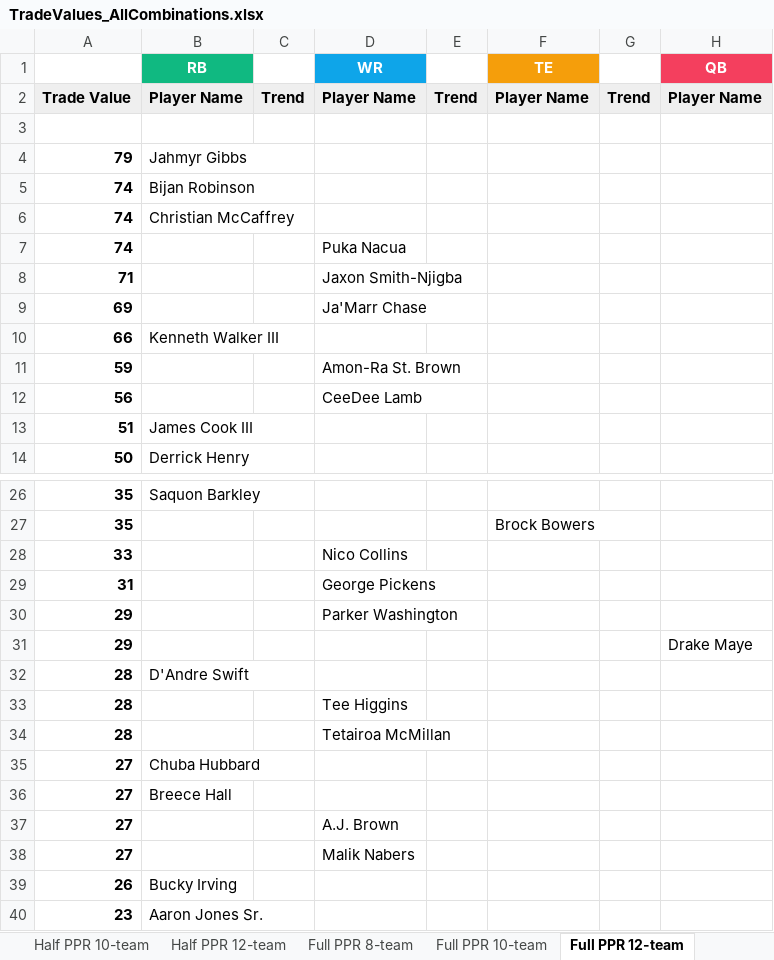
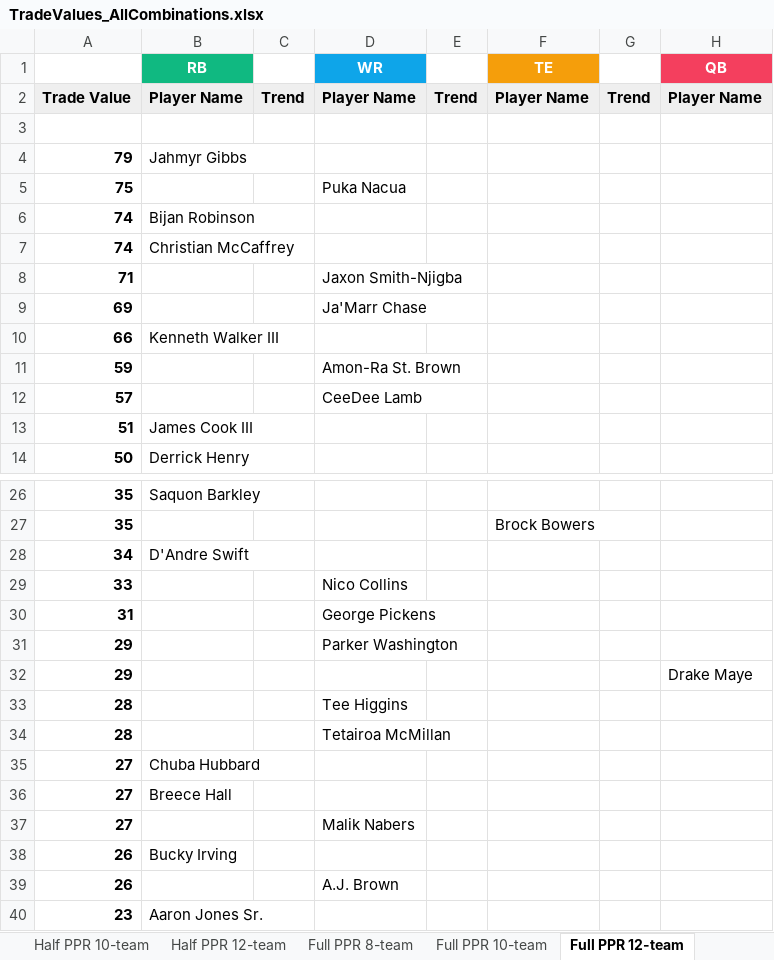
Before and after one commit to seoularpro/OddsVis, an Excel workbook: TradeValueSheets/TradeValues_AllCombinations.xlsx, sheet Full PPR 12-team, drawn as a sheet; only a part is shown, gaps mark what is left out; values as stored, in another font and other column widths than the file's, no borders; removed rows and columns are numbered as before the commit, all else as after; the diff covers the shown part only; the diff names each change by its address in the sheet, - before the commit and + after, or states it on an @@ line.

```diff
--- a/TradeValueSheets/TradeValues_AllCombinations.xlsx (sheet Full PPR 12-team)
+++ b/TradeValueSheets/TradeValues_AllCombinations.xlsx (sheet Full PPR 12-team)
+row 5: 75 |  |  | Puka Nacua
-row 7: 74 |  |  | Puka Nacua
-A12: 56
+A12: 57
+row 28: 34 | D'Andre Swift
-row 32: 28 | D'Andre Swift
-row 37: 27 |  |  | A.J. Brown
+row 39: 26 |  |  | A.J. Brown
```
Also changed, not shown: 1 added row and 1 removed row elsewhere in this sheet, sheet Standard 12-team, sheet Standard 8-team, sheet Half PPR 12-team, sheet Full PPR 10-team, sheet Full PPR 8-team, sheet Half PPR 8-team, 2 more sheets, TradeValueSheets/TradeValues_FullPPR_12team.xlsx, TradeValueSheets/TradeValues_FullPPR_8team.xlsx, 18 other files.
